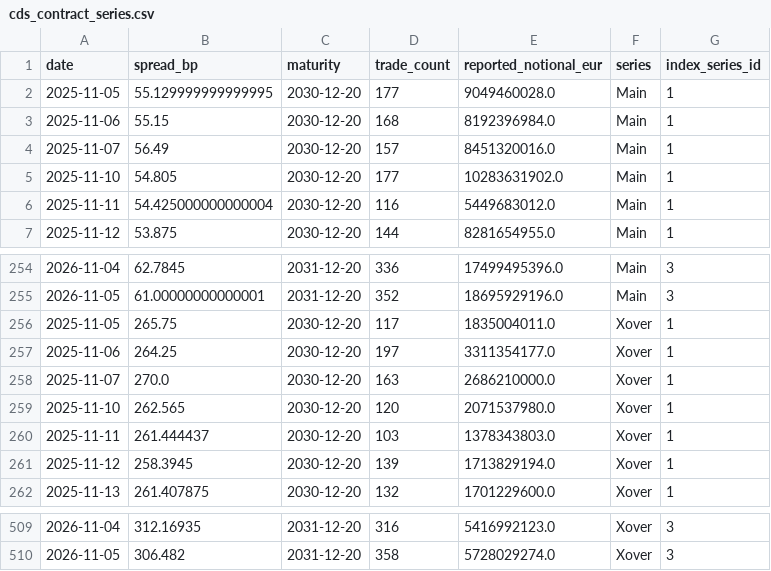
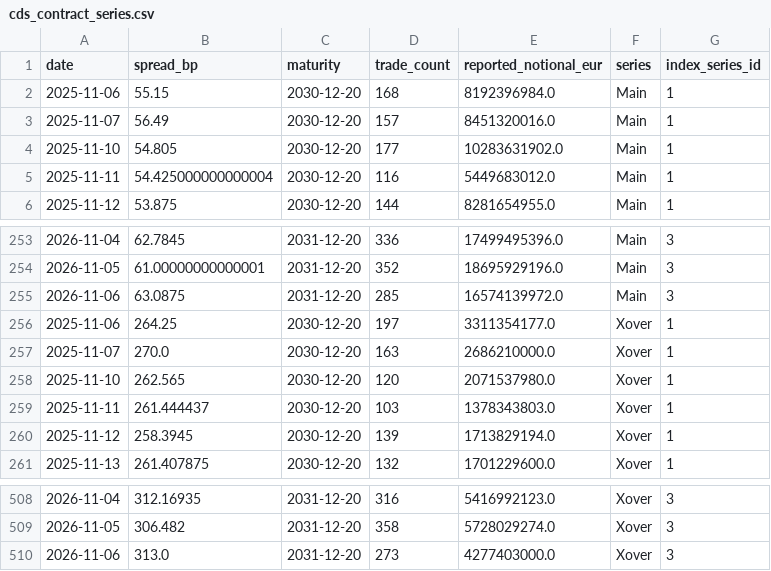
Before and after one commit to YieldShock13/CDX-Crossover, a CSV file: data/cds_contract_series.csv, drawn as a sheet; only a part is shown, gaps mark what is left out; removed rows and columns are numbered as before the commit, all else as after; the diff names each change by its address in the sheet, - before the commit and + after, or states it on an @@ line.

```diff
--- a/data/cds_contract_series.csv
+++ b/data/cds_contract_series.csv
-row 2: 2025-11-05 | 55.129999999999995 | 2030-12-20 | 177 | 9049460028.0 | Main | 1
-row 256: 2025-11-05 | 265.75 | 2030-12-20 | 117 | 1835004011.0 | Xover | 1
+row 255: 2026-11-06 | 63.0875 | 2031-12-20 | 285 | 16574139972.0 | Main | 3
+row 510: 2026-11-06 | 313.0 | 2031-12-20 | 273 | 4277403000.0 | Xover | 3
```
Also changed, not shown: data/cds_dashboard_history.csv, data/cds_dashboard_model_history.csv, 1 other file.
